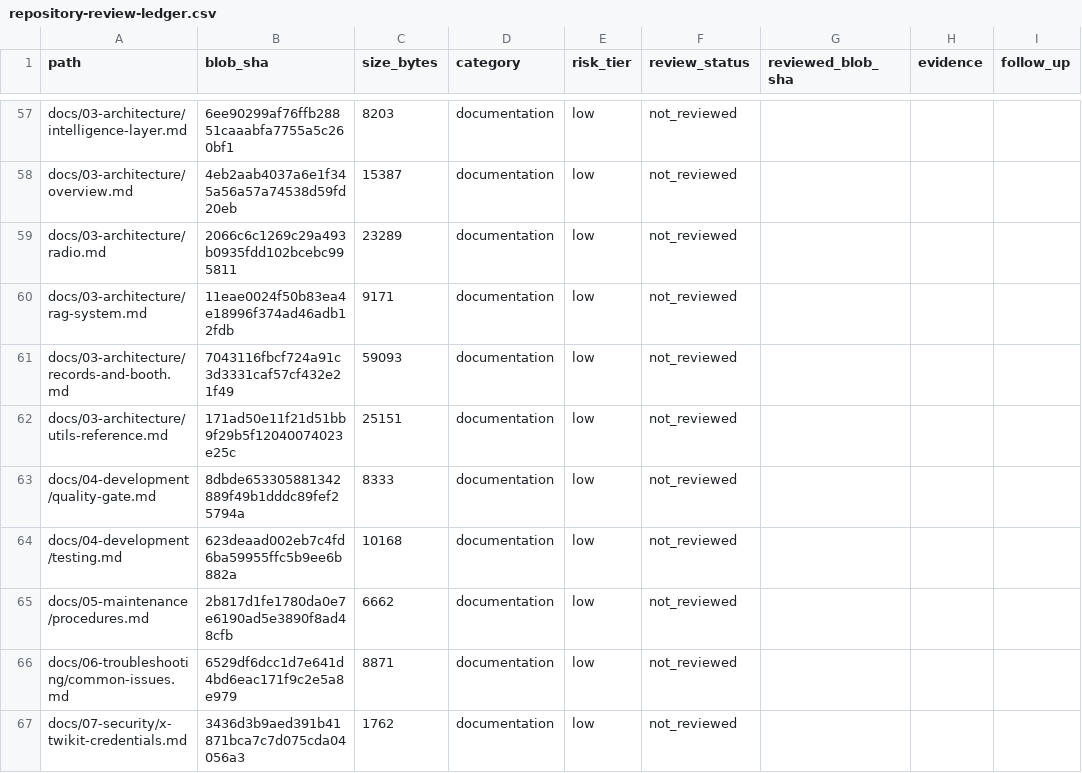
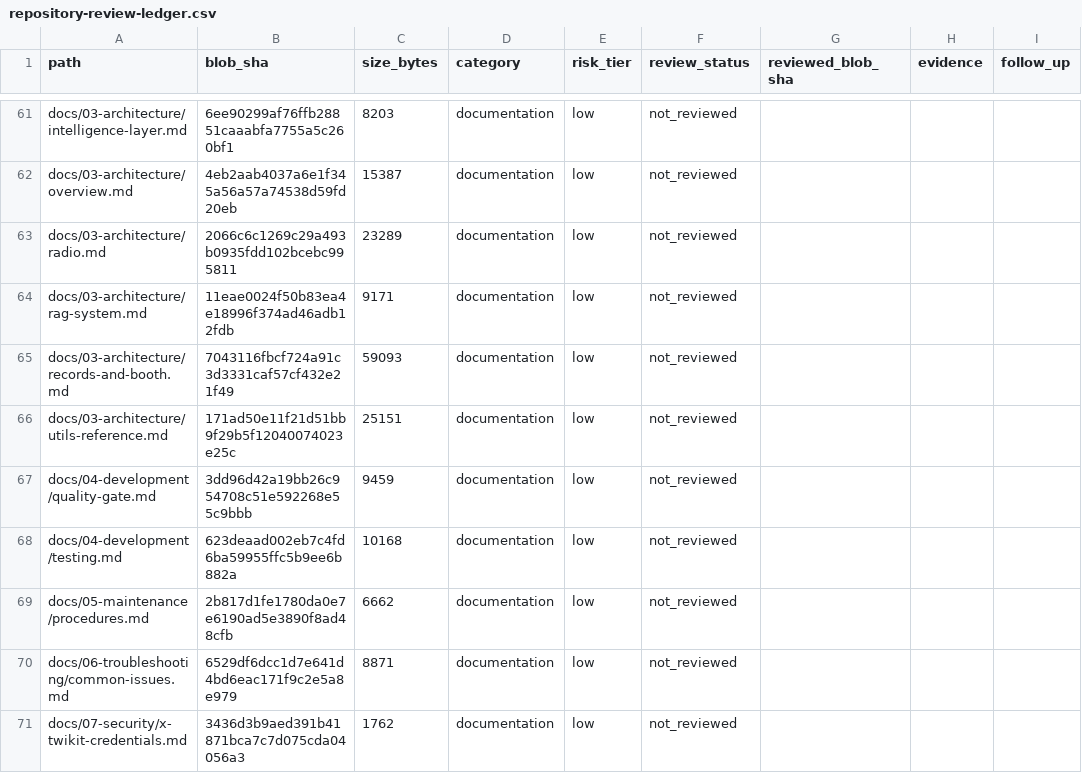
Before and after one commit to Ekco-S64QTN6/Kaiacord, a CSV file: docs/audits/repository-review-ledger.csv, drawn as a sheet; only a part is shown, gaps mark what is left out; the diff covers the shown part only.

```diff
--- a/docs/audits/repository-review-ledger.csv
+++ b/docs/audits/repository-review-ledger.csv
@@ -62,3 +66,3 @@ docs/03-architecture/records-and-booth.md,7043116fbcf724a91c3d3331caf57cf432e21f
 docs/03-architecture/utils-reference.md,171ad50e11f21d51bb9f29b5f12040074023e25c,25151,documentation,low,not_reviewed,,,
-docs/04-development/quality-gate.md,8dbde653305881342889f49b1dddc89fef25794a,8333,documentation,low,not_reviewed,,,
+docs/04-development/quality-gate.md,3dd96d42a19bb26c954708c51e592268e55c9bbb,9459,documentation,low,not_reviewed,,,
 docs/04-development/testing.md,623deaad002eb7c4fd6ba59955ffc5b9ee6b882a,10168,documentation,low,not_reviewed,,,
```
Also changed, not shown: 2 added rows, 27 moved rows and 13 edited cells elsewhere in this file.
